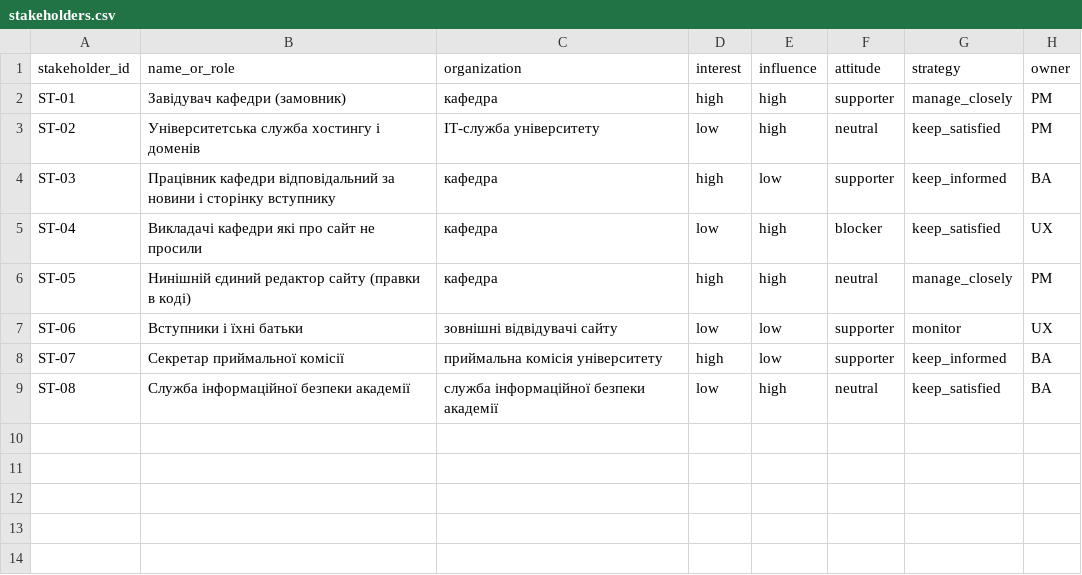
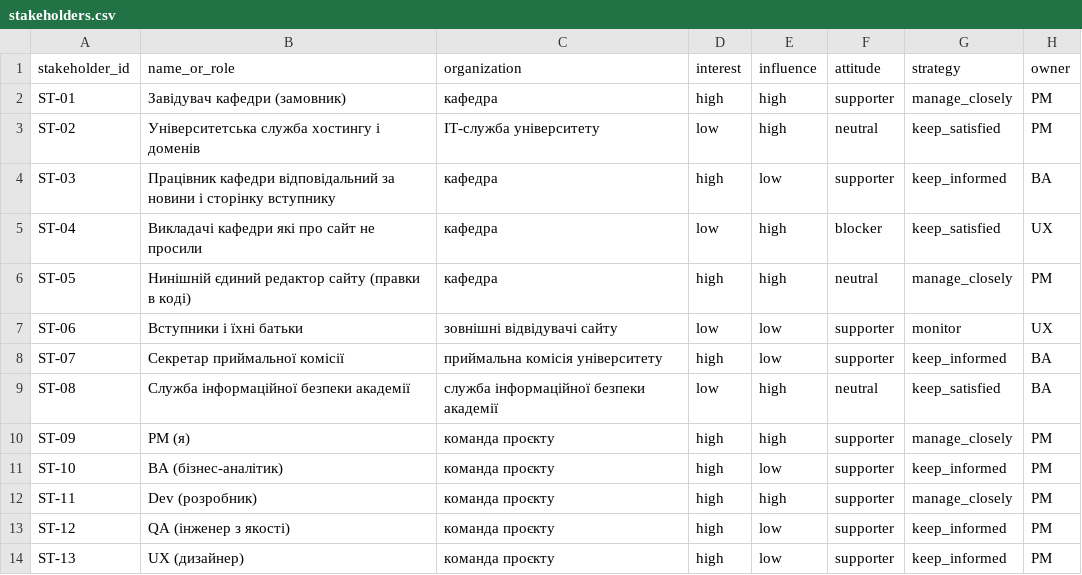
Before and after one commit to DariaNovak/pm-2026-kn42-novak, a CSV file: lr05_charter/stakeholders.csv, drawn as a sheet.

Commit message:
LR5: add project team roles to stakeholder map

```diff
--- a/lr05_charter/stakeholders.csv
+++ b/lr05_charter/stakeholders.csv
@@ -9 +9,6 @@ ST-07,Секретар приймальної комісії,приймальн
 ST-08,Служба інформаційної безпеки академії,служба інформаційної безпеки академії,low,high,neutral,keep_satisfied,BA
+ST-09,PM (я),команда проєкту,high,high,supporter,manage_closely,PM
+ST-10,BA (бізнес-аналітик),команда проєкту,high,low,supporter,keep_informed,PM
+ST-11,Dev (розробник),команда проєкту,high,high,supporter,manage_closely,PM
+ST-12,QA (інженер з якості),команда проєкту,high,low,supporter,keep_informed,PM
+ST-13,UX (дизайнер),команда проєкту,high,low,supporter,keep_informed,PM
```
